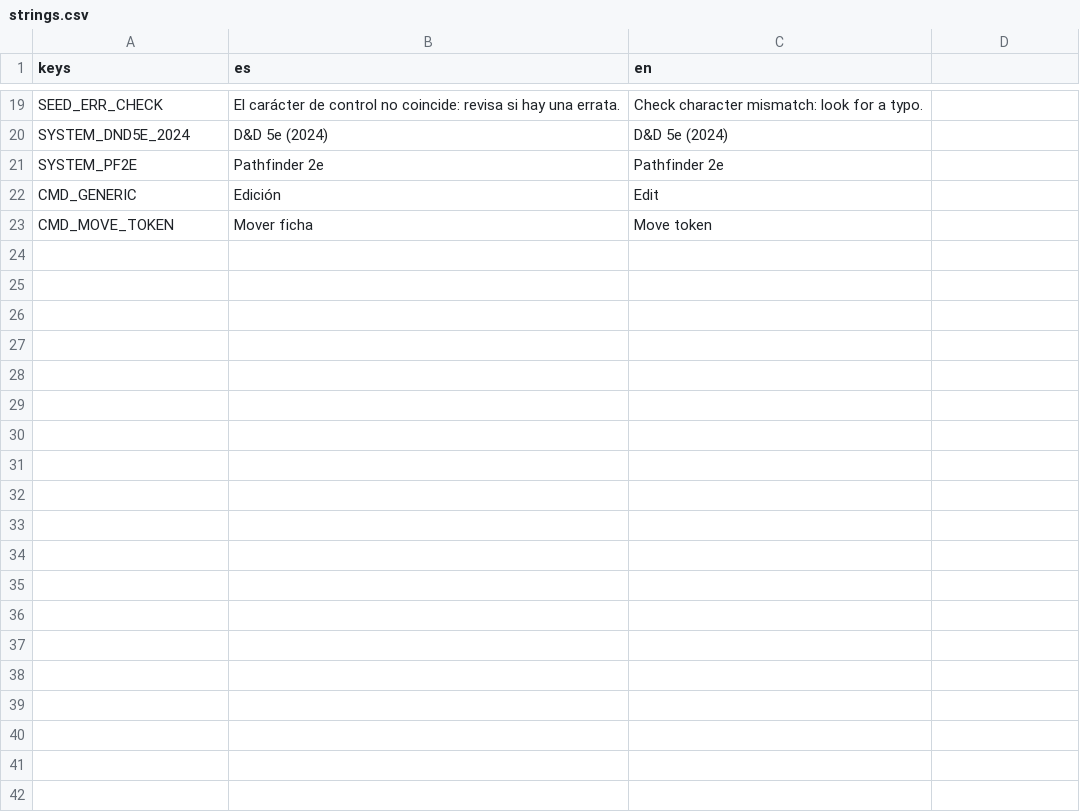
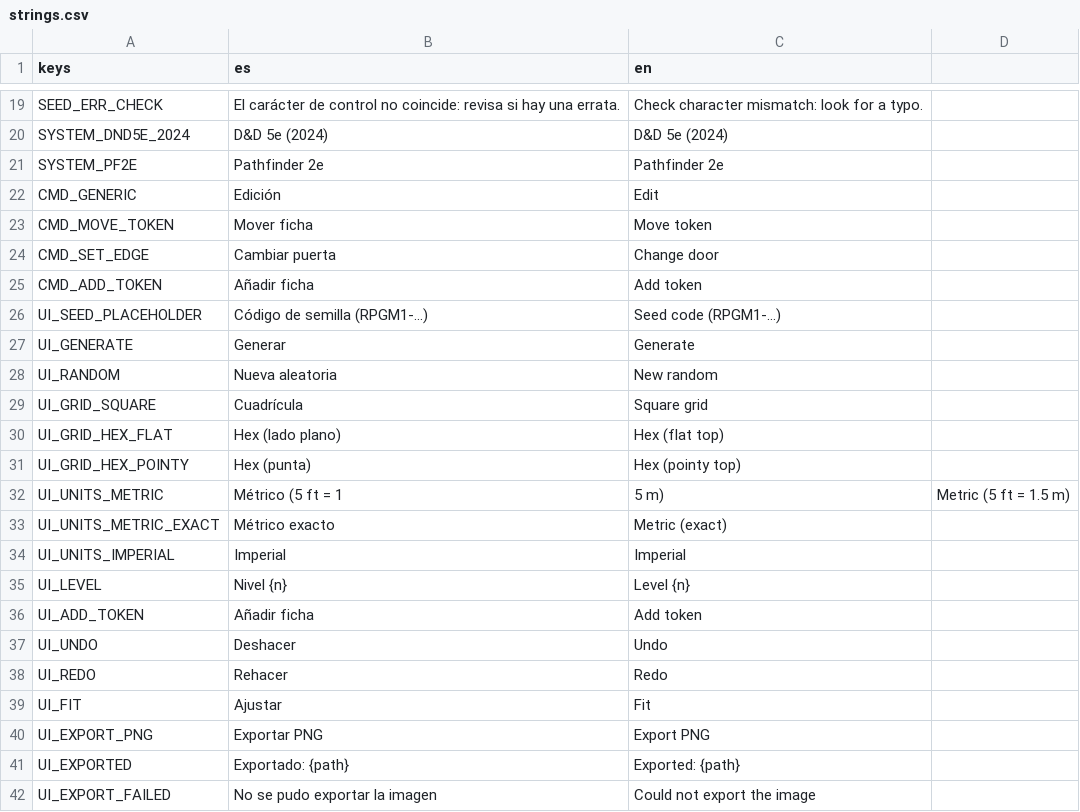
Before and after one commit to letzzar/rpg-mapping, a CSV file: project/i18n/strings.csv, drawn as a sheet; only a part is shown, gaps mark what is left out; the diff covers the shown part only; the diff names each change by its address in the sheet, - before the commit and + after, or states it on an @@ line.

```diff
--- a/project/i18n/strings.csv
+++ b/project/i18n/strings.csv
+row 24: CMD_SET_EDGE | Cambiar puerta | Change door
+row 25: CMD_ADD_TOKEN | Añadir ficha | Add token
+row 26: UI_SEED_PLACEHOLDER | Código de semilla (RPGM1-…) | Seed code (RPGM1-…)
+row 27: UI_GENERATE | Generar | Generate
+row 28: UI_RANDOM | Nueva aleatoria | New random
+row 29: UI_GRID_SQUARE | Cuadrícula | Square grid
+row 30: UI_GRID_HEX_FLAT | Hex (lado plano) | Hex (flat top)
+row 31: UI_GRID_HEX_POINTY | Hex (punta) | Hex (pointy top)
+row 32: UI_UNITS_METRIC | Métrico (5 ft = 1 | 5 m) | Metric (5 ft = 1.5 m)
+row 33: UI_UNITS_METRIC_EXACT | Métrico exacto | Metric (exact)
+row 34: UI_UNITS_IMPERIAL | Imperial | Imperial
+row 35: UI_LEVEL | Nivel {n} | Level {n}
+row 36: UI_ADD_TOKEN | Añadir ficha | Add token
+row 37: UI_UNDO | Deshacer | Undo
+row 38: UI_REDO | Rehacer | Redo
+row 39: UI_FIT | Ajustar | Fit
+row 40: UI_EXPORT_PNG | Exportar PNG | Export PNG
+row 41: UI_EXPORTED | Exportado: {path} | Exported: {path}
+row 42: UI_EXPORT_FAILED | No se pudo exportar la imagen | Could not export the image
```
Also changed, not shown: 21 added rows elsewhere in this file, 19 other files.
